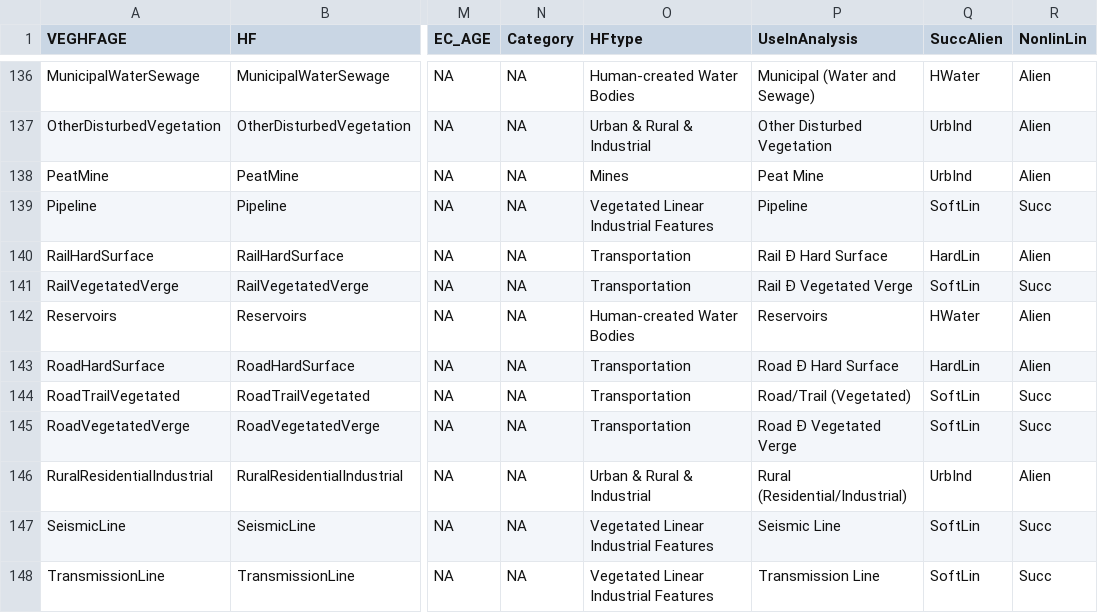
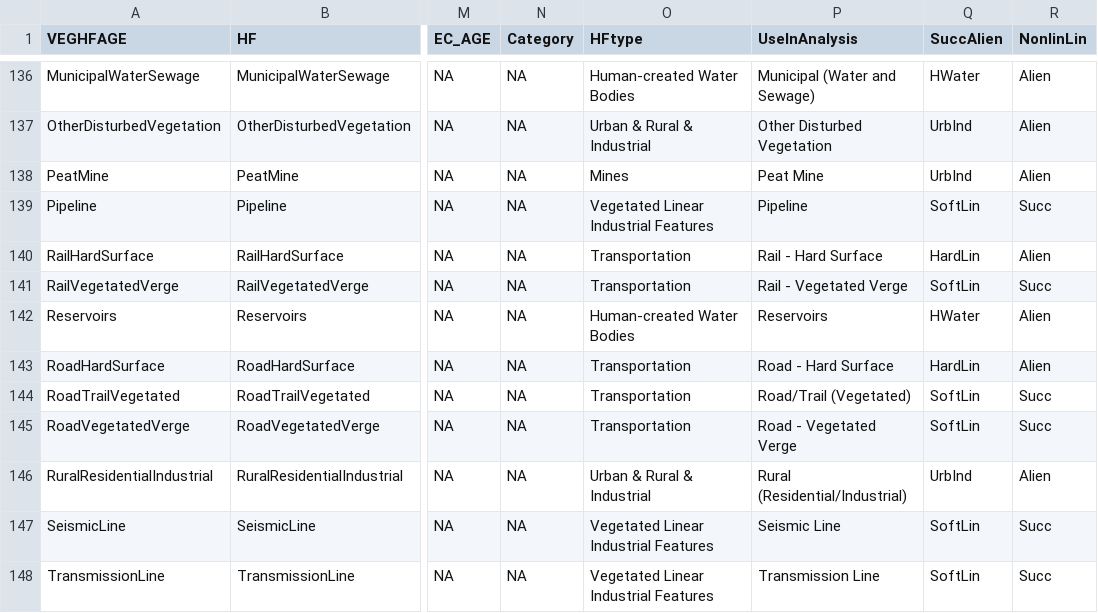
Before and after one commit to psolymos/abmianalytics, a CSV file: lookup/lookup-veg-hf-age.csv, drawn as a sheet; only a part is shown, gaps mark what is left out; the diff names each change by its address in the sheet, - before the commit and + after, or states it on an @@ line.

Commit message:
char fix

```diff
--- a/lookup/lookup-veg-hf-age.csv
+++ b/lookup/lookup-veg-hf-age.csv
-P140 (UseInAnalysis): Rail Ð Hard Surface
+P140 (UseInAnalysis): Rail - Hard Surface
-P141 (UseInAnalysis): Rail Ð Vegetated Verge
+P141 (UseInAnalysis): Rail - Vegetated Verge
-P143 (UseInAnalysis): Road Ð Hard Surface
+P143 (UseInAnalysis): Road - Hard Surface
-P145 (UseInAnalysis): Road Ð Vegetated Verge
+P145 (UseInAnalysis): Road - Vegetated Verge
```
